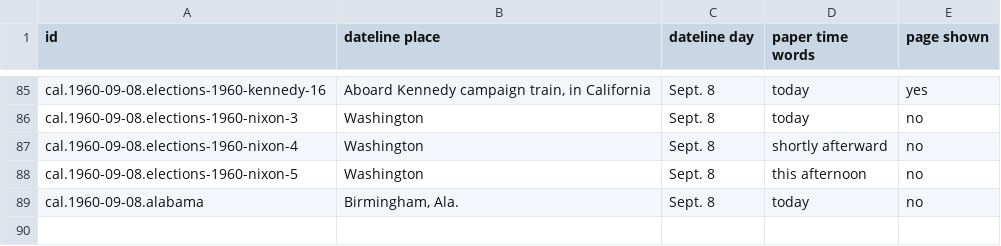
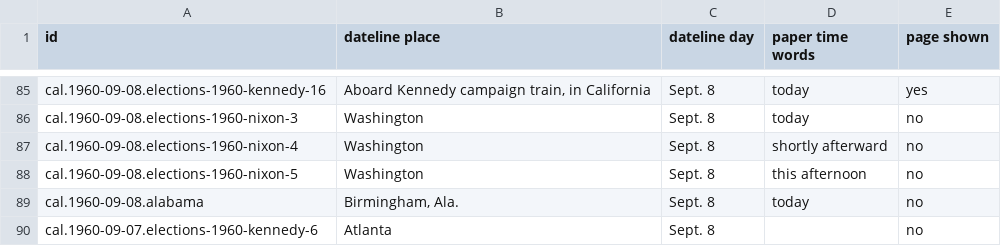
Before and after one commit to Impending2223/bib, a TSV file: notes/nyt/dating-2026-11-26-nyt-19600909.tsv, drawn as a sheet; only a part is shown, gaps mark what is left out.

```diff
--- a/notes/nyt/dating-2026-11-26-nyt-19600909.tsv
+++ b/notes/nyt/dating-2026-11-26-nyt-19600909.tsv
@@ -89 +89,2 @@ cal.1960-09-08.elections-1960-nixon-5	Washington	Sept. 8	this afternoon	no
 cal.1960-09-08.alabama	Birmingham, Ala.	Sept. 8	today	no
+cal.1960-09-07.elections-1960-kennedy-6	Atlanta	Sept. 8		no
```
Also changed, not shown: inbox/new-entries.tsv, notes/nyt/dating-2026-11-26-nyt-19600107.tsv, 8 other files.
